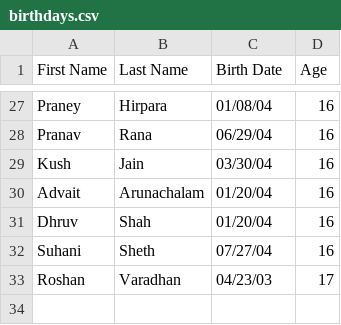
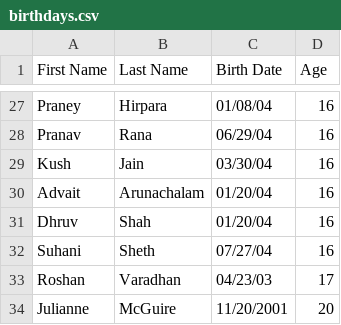
Before and after one commit to shreypjain/birthdayForget, a CSV file: data/birthdays.csv, drawn as a sheet; only a part is shown, gaps mark what is left out.

Commit message:
new files

```diff
--- a/data/birthdays.csv
+++ b/data/birthdays.csv
@@ -33 +33,2 @@ Suhani,Sheth,07/27/04, 16
 Roshan,Varadhan,04/23/03, 17
+Julianne, McGuire, 11/20/2001, 20
```
